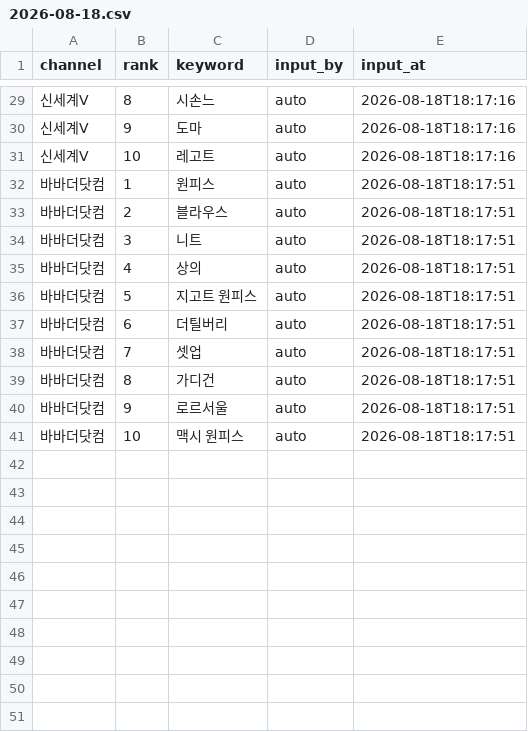
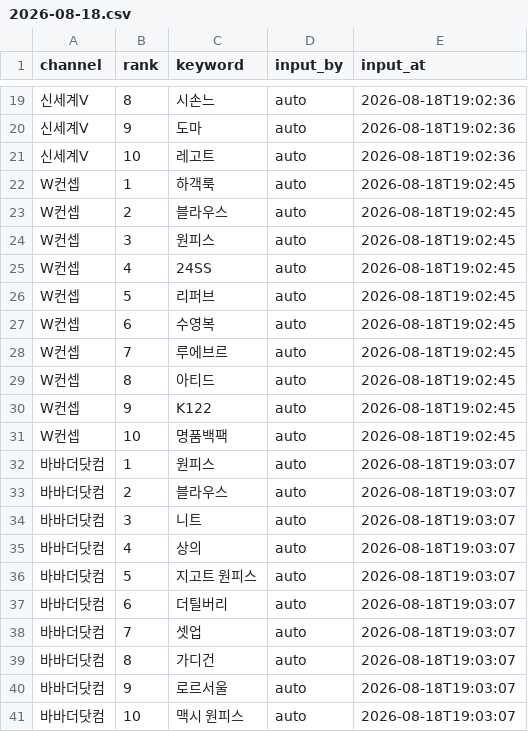
Before and after one commit to performanceteam12-sketch/babathe-trend-dashboard, a CSV file: data/app_search/2026-08-18.csv, drawn as a sheet; only a part is shown, gaps mark what is left out; addresses are those after the commit; the diff covers the shown part only; the diff names each change by its address in the sheet, - before the commit and + after, or states it on an @@ line.

```diff
--- a/data/app_search/2026-08-18.csv
+++ b/data/app_search/2026-08-18.csv
-E19:E21 (input_at): 2026-08-18T18:17:16
+E19:E21 (input_at): 2026-08-18T19:02:36
+row 22: W컨셉 | 1 | 하객룩 | auto | 2026-08-18T19:02:45
+row 23: W컨셉 | 2 | 블라우스 | auto | 2026-08-18T19:02:45
+row 24: W컨셉 | 3 | 원피스 | auto | 2026-08-18T19:02:45
+row 25: W컨셉 | 4 | 24SS | auto | 2026-08-18T19:02:45
+row 26: W컨셉 | 5 | 리퍼브 | auto | 2026-08-18T19:02:45
+row 27: W컨셉 | 6 | 수영복 | auto | 2026-08-18T19:02:45
+row 28: W컨셉 | 7 | 루에브르 | auto | 2026-08-18T19:02:45
+row 29: W컨셉 | 8 | 아티드 | auto | 2026-08-18T19:02:45
+row 30: W컨셉 | 9 | K122 | auto | 2026-08-18T19:02:45
+row 31: W컨셉 | 10 | 명품백팩 | auto | 2026-08-18T19:02:45
-E32:E41 (input_at): 2026-08-18T18:17:51
+E32:E41 (input_at): 2026-08-18T19:03:07
```
Also changed, not shown: 10 removed rows and 31 edited cells elsewhere in this file.
